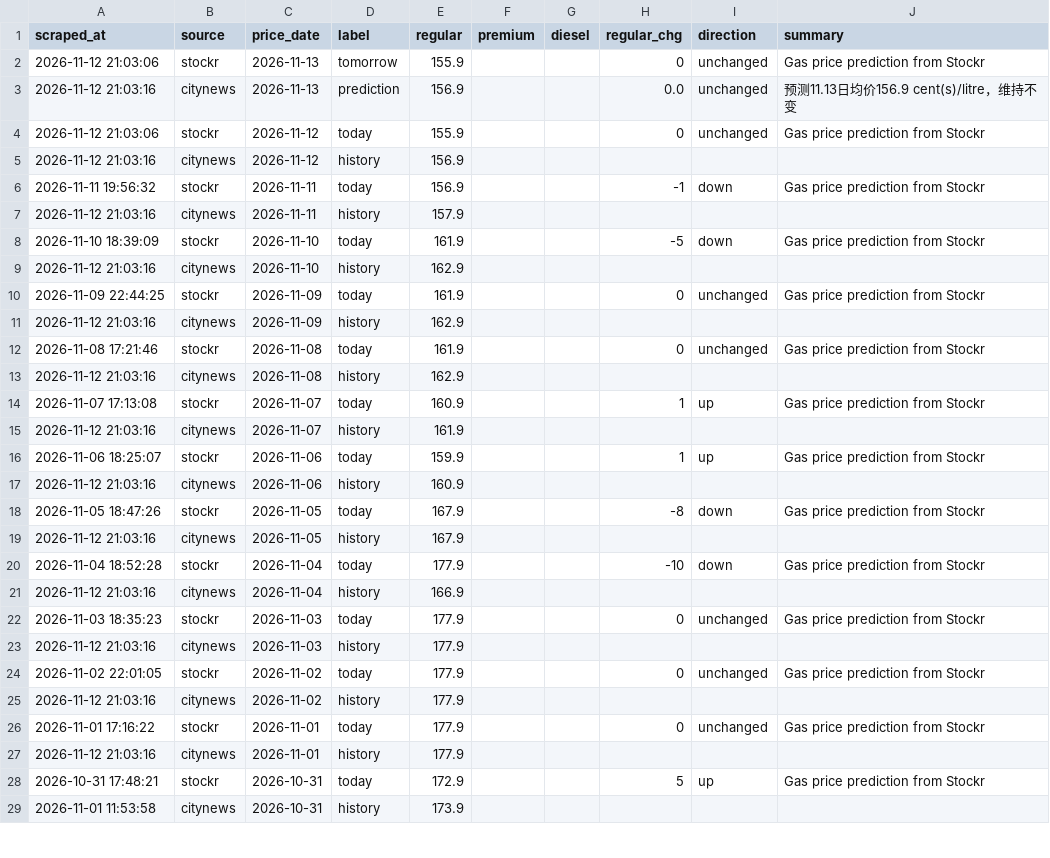
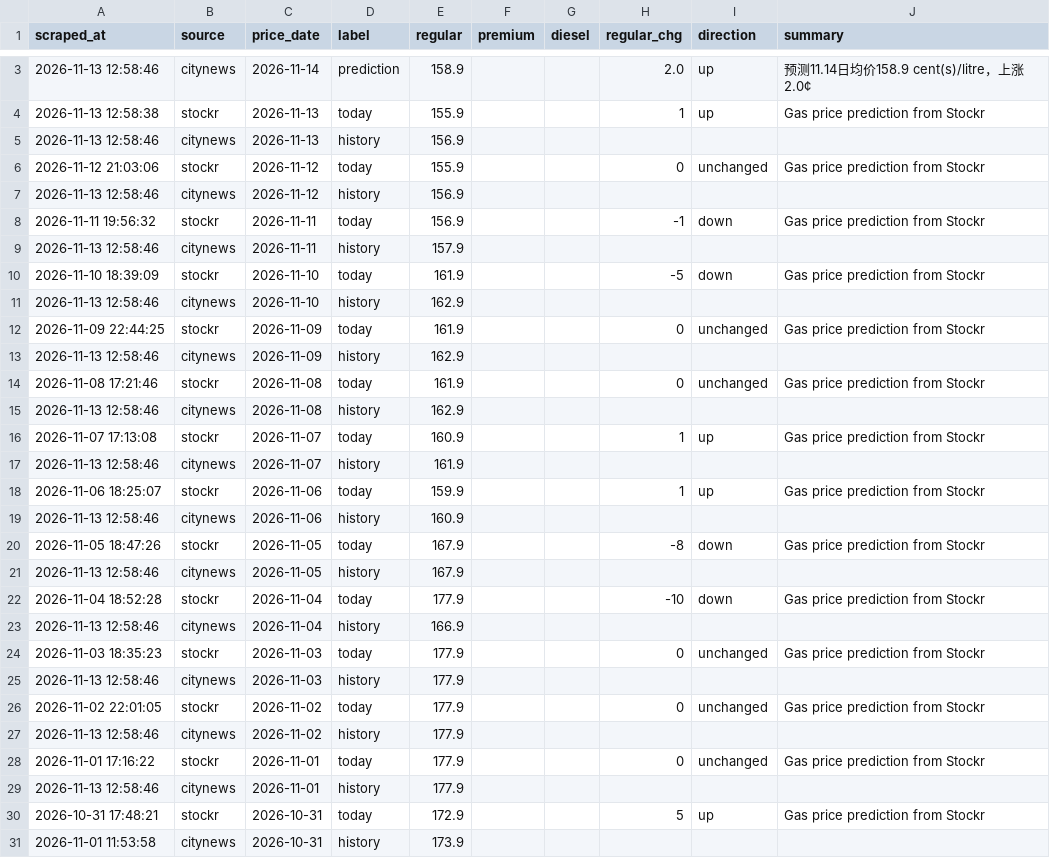
Before and after one commit to alecaloha/gaswise, a CSV file: gas_prices.csv, drawn as a sheet; only a part is shown, gaps mark what is left out; the diff covers the shown part only.

```diff
--- a/gas_prices.csv
+++ b/gas_prices.csv
@@ -2,27 +3,28 @@
-2026-11-12 21:03:06,stockr,2026-11-13,tomorrow,155.9,,,0,unchanged,Gas price prediction from Stockr
-2026-11-12 21:03:16,citynews,2026-11-13,prediction,156.9,,,0.0,unchanged,预测11.13日均价156.9 cent(s)/litre，维持不变
+2026-11-13 12:58:46,citynews,2026-11-14,prediction,158.9,,,2.0,up,预测11.14日均价158.9 cent(s)/litre，上涨2.0¢
+2026-11-13 12:58:38,stockr,2026-11-13,today,155.9,,,1,up,Gas price prediction from Stockr
+2026-11-13 12:58:46,citynews,2026-11-13,history,156.9,,,,,
 2026-11-12 21:03:06,stockr,2026-11-12,today,155.9,,,0,unchanged,Gas price prediction from Stockr
-2026-11-12 21:03:16,citynews,2026-11-12,history,156.9,,,,,
+2026-11-13 12:58:46,citynews,2026-11-12,history,156.9,,,,,
 2026-11-11 19:56:32,stockr,2026-11-11,today,156.9,,,-1,down,Gas price prediction from Stockr
-2026-11-12 21:03:16,citynews,2026-11-11,history,157.9,,,,,
+2026-11-13 12:58:46,citynews,2026-11-11,history,157.9,,,,,
 2026-11-10 18:39:09,stockr,2026-11-10,today,161.9,,,-5,down,Gas price prediction from Stockr
-2026-11-12 21:03:16,citynews,2026-11-10,history,162.9,,,,,
+2026-11-13 12:58:46,citynews,2026-11-10,history,162.9,,,,,
 2026-11-09 22:44:25,stockr,2026-11-09,today,161.9,,,0,unchanged,Gas price prediction from Stockr
-2026-11-12 21:03:16,citynews,2026-11-09,history,162.9,,,,,
+2026-11-13 12:58:46,citynews,2026-11-09,history,162.9,,,,,
 2026-11-08 17:21:46,stockr,2026-11-08,today,161.9,,,0,unchanged,Gas price prediction from Stockr
-2026-11-12 21:03:16,citynews,2026-11-08,history,162.9,,,,,
+2026-11-13 12:58:46,citynews,2026-11-08,history,162.9,,,,,
 2026-11-07 17:13:08,stockr,2026-11-07,today,160.9,,,1,up,Gas price prediction from Stockr
-2026-11-12 21:03:16,citynews,2026-11-07,history,161.9,,,,,
+2026-11-13 12:58:46,citynews,2026-11-07,history,161.9,,,,,
 2026-11-06 18:25:07,stockr,2026-11-06,today,159.9,,,1,up,Gas price prediction from Stockr
-2026-11-12 21:03:16,citynews,2026-11-06,history,160.9,,,,,
+2026-11-13 12:58:46,citynews,2026-11-06,history,160.9,,,,,
 2026-11-05 18:47:26,stockr,2026-11-05,today,167.9,,,-8,down,Gas price prediction from Stockr
-2026-11-12 21:03:16,citynews,2026-11-05,history,167.9,,,,,
+2026-11-13 12:58:46,citynews,2026-11-05,history,167.9,,,,,
 2026-11-04 18:52:28,stockr,2026-11-04,today,177.9,,,-10,down,Gas price prediction from Stockr
-2026-11-12 21:03:16,citynews,2026-11-04,history,166.9,,,,,
+2026-11-13 12:58:46,citynews,2026-11-04,history,166.9,,,,,
 2026-11-03 18:35:23,stockr,2026-11-03,today,177.9,,,0,unchanged,Gas price prediction from Stockr
-2026-11-12 21:03:16,citynews,2026-11-03,history,177.9,,,,,
+2026-11-13 12:58:46,citynews,2026-11-03,history,177.9,,,,,
 2026-11-02 22:01:05,stockr,2026-11-02,today,177.9,,,0,unchanged,Gas price prediction from Stockr
-2026-11-12 21:03:16,citynews,2026-11-02,history,177.9,,,,,
+2026-11-13 12:58:46,citynews,2026-11-02,history,177.9,,,,,
 2026-11-01 17:16:22,stockr,2026-11-01,today,177.9,,,0,unchanged,Gas price prediction from Stockr
-2026-11-12 21:03:16,citynews,2026-11-01,history,177.9,,,,,
+2026-11-13 12:58:46,citynews,2026-11-01,history,177.9,,,,,
 2026-10-31 17:48:21,stockr,2026-10-31,today,172.9,,,5,up,Gas price prediction from Stockr
```
Also changed, not shown: 1 added row elsewhere in this file, 1 other file.
